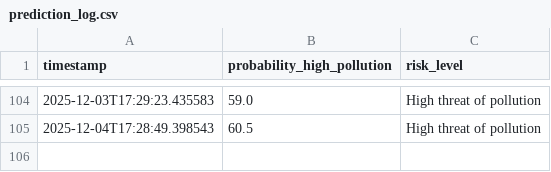
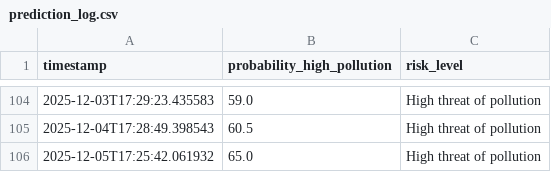
Before and after one commit to kszajner/GDAIR, a CSV file: prediction_log.csv, drawn as a sheet; only a part is shown, gaps mark what is left out; the diff names each change by its address in the sheet, - before the commit and + after, or states it on an @@ line.

```diff
--- a/prediction_log.csv
+++ b/prediction_log.csv
+row 106: 2025-12-05T17:25:42.061932 | 65.0 | High threat of pollution
```
